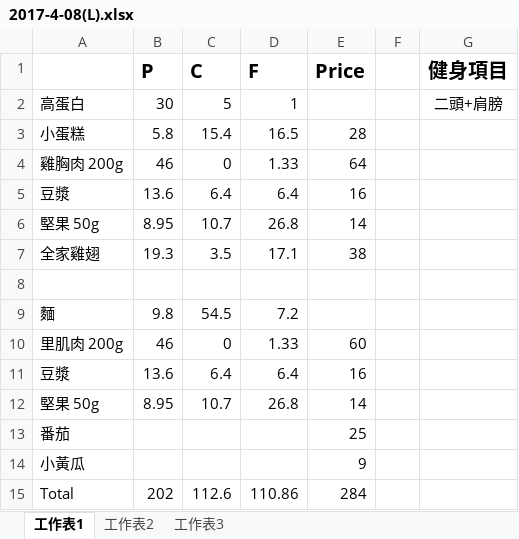
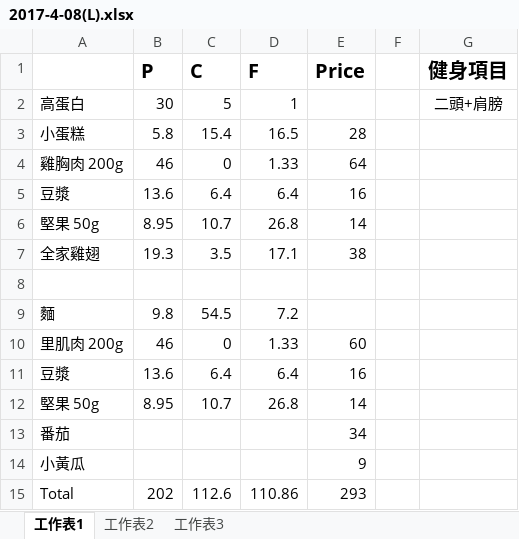
Before and after one commit to thumbe12856/Daily-Eating, an Excel workbook: diary/2017-4-08(L).xlsx, sheet 工作表1, drawn as a sheet; values as stored, in another font and other column widths than the file's, no borders; the diff names each change by its address in the sheet, - before the commit and + after, or states it on an @@ line.

```diff
--- a/diary/2017-4-08(L).xlsx (sheet 工作表1)
+++ b/diary/2017-4-08(L).xlsx (sheet 工作表1)
-E13 (Price): 25
+E13 (Price): 34
-E15 (Price): 284
+E15 (Price): 293
```
Also changed, not shown: diary/2017-4-09(L).xlsx, 3 other files.
